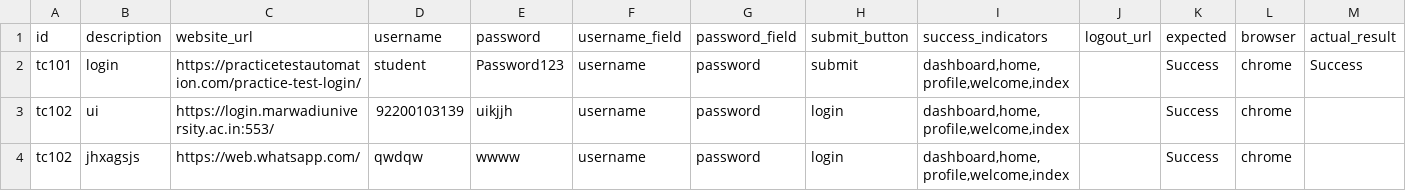
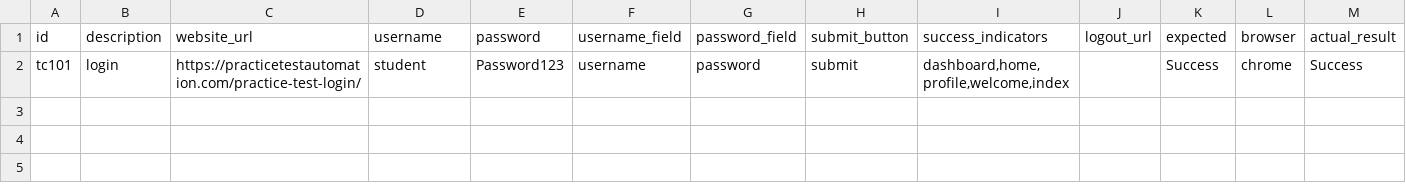
Before and after one commit to niyati34/CaseyAi, a CSV file: test_cases.csv, drawn as a sheet.

```diff
--- a/test_cases.csv
+++ b/test_cases.csv
@@ -2,3 +2 @@ id,description,website_url,username,password,username_field,password_field,submi
 tc101,login,https://practicetestautomation.com/practice-test-login/,student,Password123,username,password,submit,"dashboard,home,profile,welcome,index",,Success,chrome,Success
-tc102,ui,https://login.marwadiuniversity.ac.in:553/,92200103139,uikjjh,username,password,login,"dashboard,home,profile,welcome,index",,Success,chrome,
-tc102,jhxagsjs,https://web.whatsapp.com/,qwdqw,wwww,username,password,login,"dashboard,home,profile,welcome,index",,Success,chrome,
```
Also changed, not shown: 1 other file.
